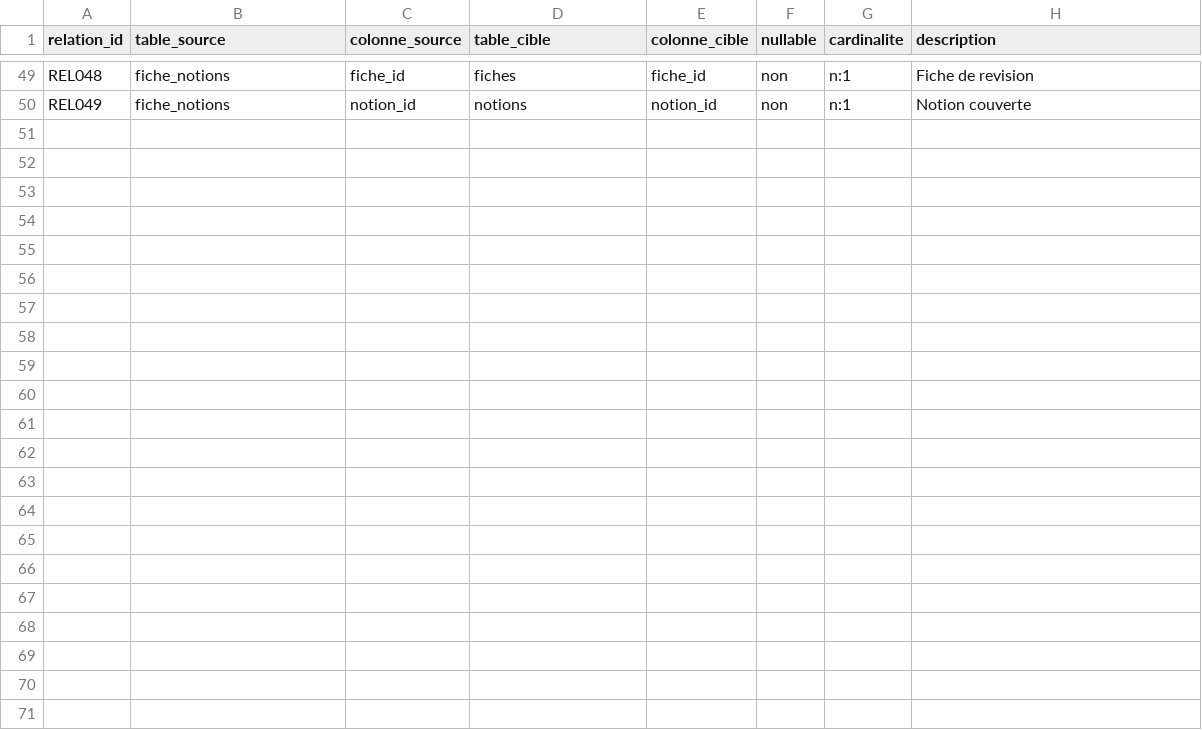
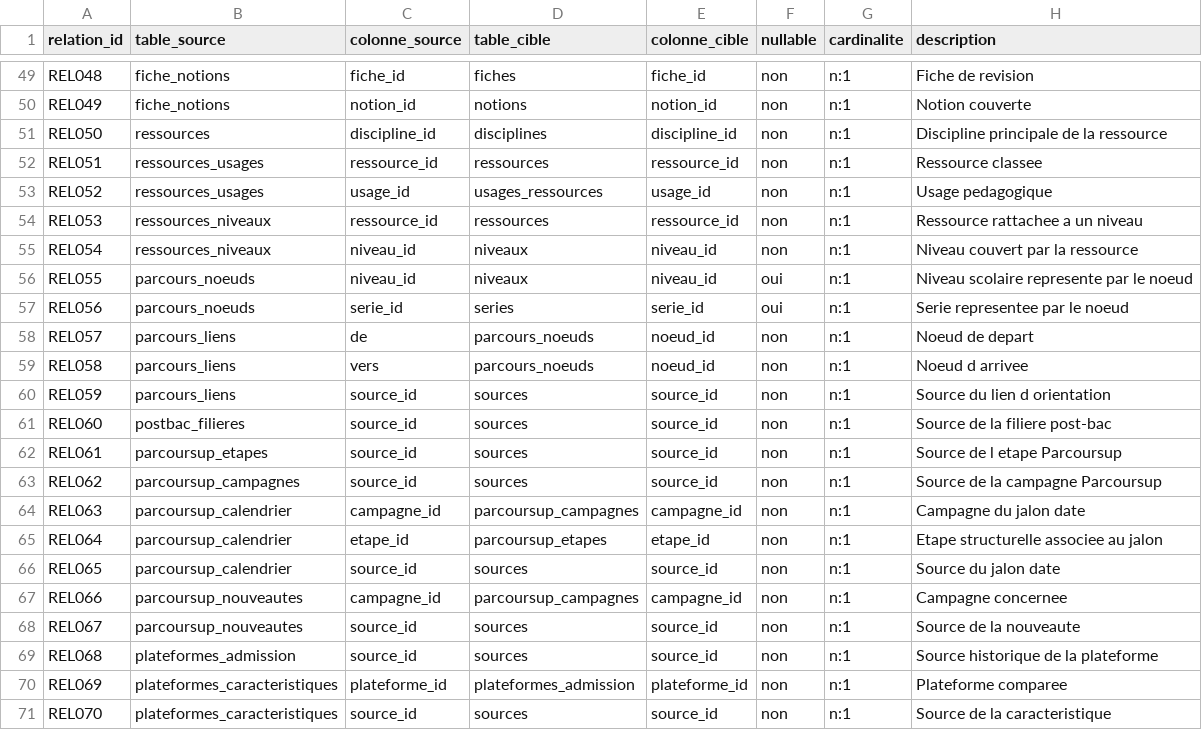
Before and after one commit to gilles13/eduschool, a CSV file: inst/metadata/relations.csv, drawn as a sheet; only a part is shown, gaps mark what is left out.

```diff
--- a/inst/metadata/relations.csv
+++ b/inst/metadata/relations.csv
@@ -50 +50,22 @@ REL048;fiche_notions;fiche_id;fiches;fiche_id;non;n:1;Fiche de revision
 REL049;fiche_notions;notion_id;notions;notion_id;non;n:1;Notion couverte
+REL050;ressources;discipline_id;disciplines;discipline_id;non;n:1;Discipline principale de la ressource
+REL051;ressources_usages;ressource_id;ressources;ressource_id;non;n:1;Ressource classee
+REL052;ressources_usages;usage_id;usages_ressources;usage_id;non;n:1;Usage pedagogique
+REL053;ressources_niveaux;ressource_id;ressources;ressource_id;non;n:1;Ressource rattachee a un niveau
+REL054;ressources_niveaux;niveau_id;niveaux;niveau_id;non;n:1;Niveau couvert par la ressource
+REL055;parcours_noeuds;niveau_id;niveaux;niveau_id;oui;n:1;Niveau scolaire represente par le noeud
+REL056;parcours_noeuds;serie_id;series;serie_id;oui;n:1;Serie representee par le noeud
+REL057;parcours_liens;de;parcours_noeuds;noeud_id;non;n:1;Noeud de depart
+REL058;parcours_liens;vers;parcours_noeuds;noeud_id;non;n:1;Noeud d arrivee
+REL059;parcours_liens;source_id;sources;source_id;non;n:1;Source du lien d orientation
+REL060;postbac_filieres;source_id;sources;source_id;non;n:1;Source de la filiere post-bac
+REL061;parcoursup_etapes;source_id;sources;source_id;non;n:1;Source de l etape Parcoursup
+REL062;parcoursup_campagnes;source_id;sources;source_id;non;n:1;Source de la campagne Parcoursup
+REL063;parcoursup_calendrier;campagne_id;parcoursup_campagnes;campagne_id;non;n:1;Campagne du jalon date
+REL064;parcoursup_calendrier;etape_id;parcoursup_etapes;etape_id;non;n:1;Etape structurelle associee au jalon
+REL065;parcoursup_calendrier;source_id;sources;source_id;non;n:1;Source du jalon date
+REL066;parcoursup_nouveautes;campagne_id;parcoursup_campagnes;campagne_id;non;n:1;Campagne concernee
+REL067;parcoursup_nouveautes;source_id;sources;source_id;non;n:1;Source de la nouveaute
+REL068;plateformes_admission;source_id;sources;source_id;non;n:1;Source historique de la plateforme
+REL069;plateformes_caracteristiques;plateforme_id;plateformes_admission;plateforme_id;non;n:1;Plateforme comparee
+REL070;plateformes_caracteristiques;source_id;sources;source_id;non;n:1;Source de la caracteristique
```
Also changed, not shown: inst/metadata/colonnes.csv, inst/metadata/sources.csv, 56 other files.
